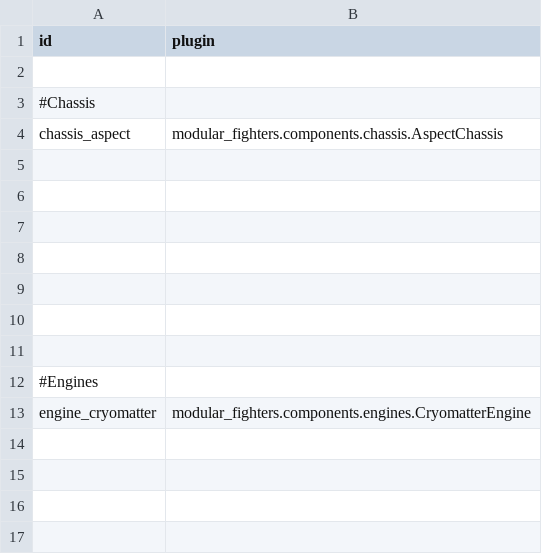
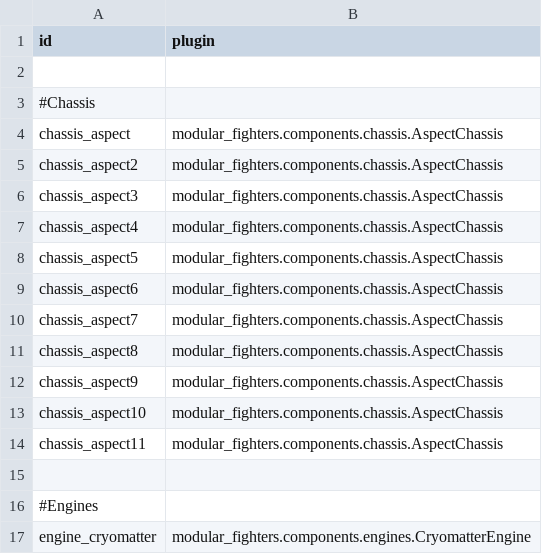
Before and after one commit to Lukas22041/ModularFighters, a CSV file: data/config/modular_fighters_components.csv, drawn as a sheet; only a part is shown; the shorter side is filled out with more unchanged rows.

Commit message:
Chassis Selector and Tooltip

```diff
--- a/data/config/modular_fighters_components.csv
+++ b/data/config/modular_fighters_components.csv
@@ -4,8 +4,12 @@ id,plugin
 chassis_aspect,modular_fighters.components.chassis.AspectChassis
-,
-,
-,
-,
-,
-,
+chassis_aspect2,modular_fighters.components.chassis.AspectChassis
+chassis_aspect3,modular_fighters.components.chassis.AspectChassis
+chassis_aspect4,modular_fighters.components.chassis.AspectChassis
+chassis_aspect5,modular_fighters.components.chassis.AspectChassis
+chassis_aspect6,modular_fighters.components.chassis.AspectChassis
+chassis_aspect7,modular_fighters.components.chassis.AspectChassis
+chassis_aspect8,modular_fighters.components.chassis.AspectChassis
+chassis_aspect9,modular_fighters.components.chassis.AspectChassis
+chassis_aspect10,modular_fighters.components.chassis.AspectChassis
+chassis_aspect11,modular_fighters.components.chassis.AspectChassis
 ,
```
Also changed, not shown: 11 other files.
